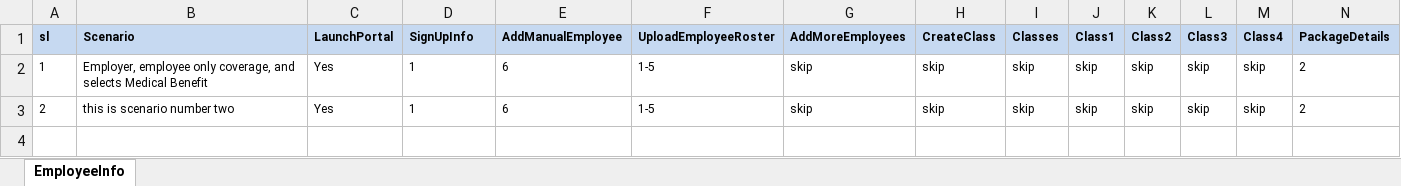
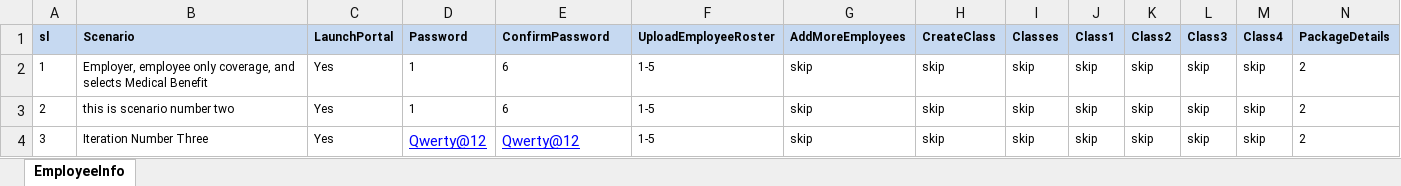
Before and after one commit to iamgauravkhanna/automation-repository-java, an Excel workbook: Raftaar/assets/testdata.xlsx, sheet EmployeeInfo, drawn as a sheet; values as stored, in another font and other column widths than the file's, no borders; the diff names each change by its address in the sheet, - before the commit and + after, or states it on an @@ line.

```diff
--- a/Raftaar/assets/testdata.xlsx (sheet EmployeeInfo)
+++ b/Raftaar/assets/testdata.xlsx (sheet EmployeeInfo)
-D1: SignUpInfo
+D1: Password
-E1: AddManualEmployee
+E1: ConfirmPassword
+row 4: 3 | Iteration Number Three | Yes | Qwerty@12 | Qwerty@12 | 1-5 | skip | skip | skip | skip | skip | skip | skip | 2
```
Also changed, not shown: Raftaar/assets/testcase.xlsx, 5 other files.
